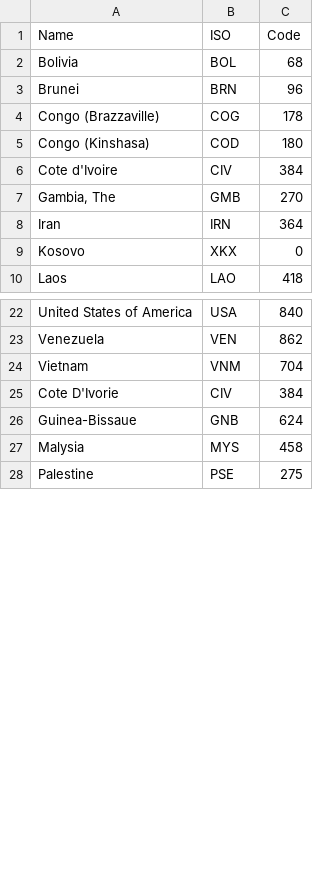
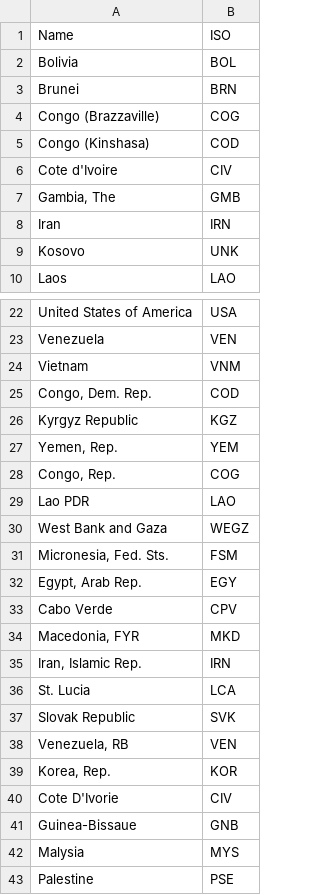
Before and after one commit to crcresearch/GOS, a CSV file: examples/multiscale-migration/data/other.csv, drawn as a sheet; only a part is shown, gaps mark what is left out; removed rows and columns are numbered as before the commit, all else as after; the diff covers the shown part only; the diff names each change by its address in the sheet, - before the commit and + after, or states it on an @@ line.

```diff
--- a/examples/multiscale-migration/data/other.csv
+++ b/examples/multiscale-migration/data/other.csv
-column C, rows 1-10: Code | 68 | 96 | 178 | 180 | 384 | 270 | 364 | 0 | 418; rows 22-28: 840 | 862 | 704 | 384 | 624 | 458 | 275
-B9: XKX
+B9: UNK
+row 25: Congo, Dem. Rep. | COD
+row 26: Kyrgyz Republic | KGZ
+row 27: Yemen, Rep. | YEM
+row 28: Congo, Rep. | COG
+row 29: Lao PDR | LAO
+row 30: West Bank and Gaza | WEGZ
+row 31: Micronesia, Fed. Sts. | FSM
+row 32: Egypt, Arab Rep. | EGY
+row 33: Cabo Verde | CPV
+row 34: Macedonia, FYR | MKD
+row 35: Iran, Islamic Rep. | IRN
+row 36: St. Lucia | LCA
+row 37: Slovak Republic | SVK
+row 38: Venezuela, RB | VEN
+row 39: Korea, Rep. | KOR
```
Also changed, not shown: 30 added rows and 1 moved row elsewhere in this file, 12 other files.
